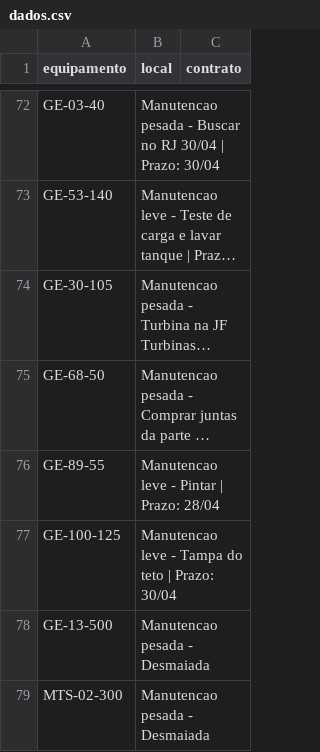
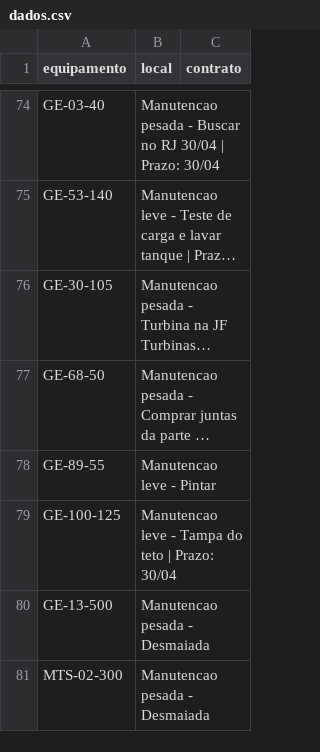
Before and after one commit to milwardarthur-prog/Controle-manuten-o, a CSV file: dados.csv, drawn as a sheet; only a part is shown, gaps mark what is left out; long unchanged cells end in …; addresses are those after the commit; the diff covers the shown part only; the diff names each change by its address in the sheet, - before the commit and + after, or states it on an @@ line.

```diff
--- a/dados.csv
+++ b/dados.csv
-B78 (local): Manutencao leve - Pintar | Prazo: 28/04
+B78 (local): Manutencao leve - Pintar
```
Also changed, not shown: 5 added rows and 3 removed rows elsewhere in this file.
